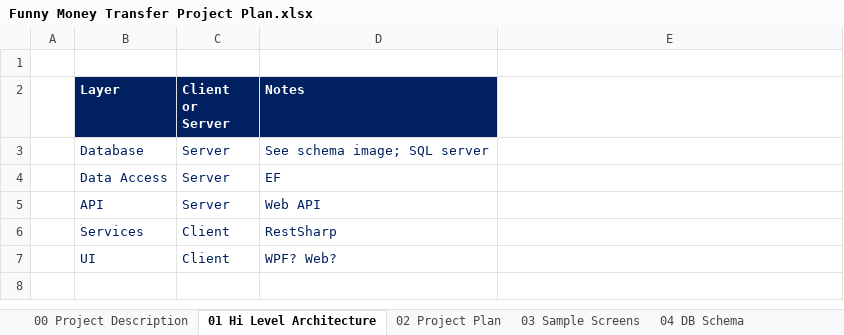
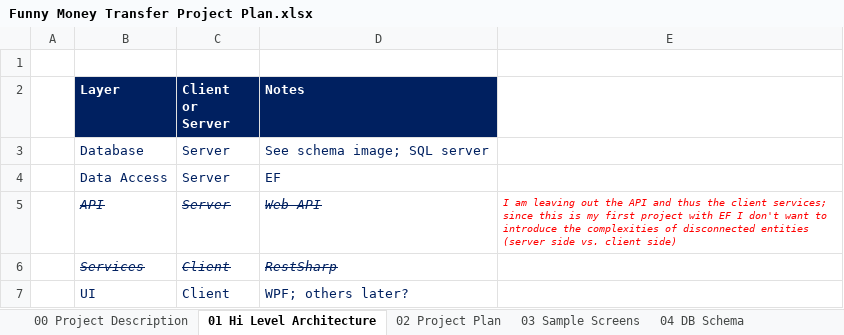
Before and after one commit to cblemaster/FunnyMoneyTransfer, an Excel workbook: Documentation/Funny Money Transfer Project Plan.xlsx, sheet 01 Hi Level Architecture, drawn as a sheet; values as stored, in another font and other column widths than the file's, no borders; the diff names each change by its address in the sheet, - before the commit and + after, or states it on an @@ line.

```diff
--- a/Documentation/Funny Money Transfer Project Plan.xlsx (sheet 01 Hi Level Architecture)
+++ b/Documentation/Funny Money Transfer Project Plan.xlsx (sheet 01 Hi Level Architecture)
@@ B5:D6 italic: off → on, strikethrough: off → on @@
-E5: (empty)
+E5: I am leaving out the API and thus the client services; since this is my first project with EF I don't want to introduce the complexities of disconnected entities (server side vs. client side)
-D7 (Notes): WPF? Web?
+D7 (Notes): WPF; others later?
```
Also changed, not shown: sheet 05 Business Rules, sheet 02 Project Plan, sheet 99 TODO, 1 other file.
